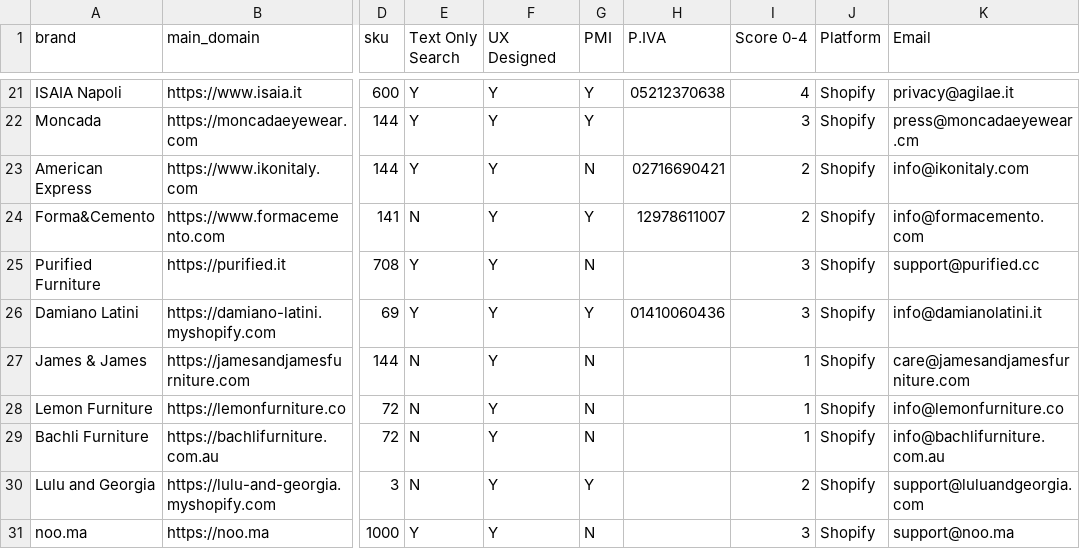
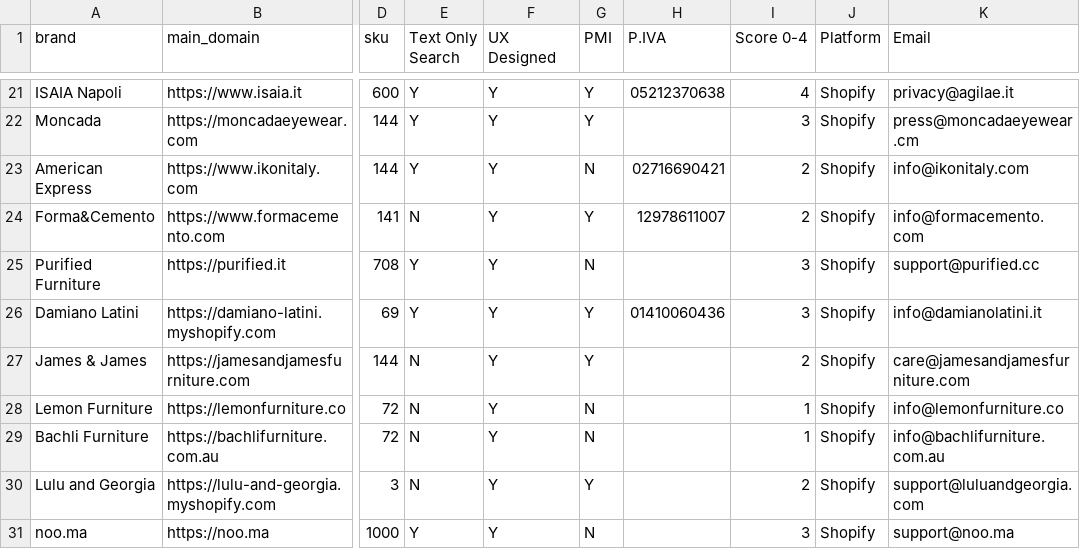
Before and after one commit to LOOKALIKE-AI/Leads, a CSV file: leads.csv, drawn as a sheet; only a part is shown, gaps mark what is left out; the diff names each change by its address in the sheet, - before the commit and + after, or states it on an @@ line.

```diff
--- a/leads.csv
+++ b/leads.csv
-G27 (PMI): N
+G27 (PMI): Y
-I27 (Score 0-4): 1
+I27 (Score 0-4): 2
```
